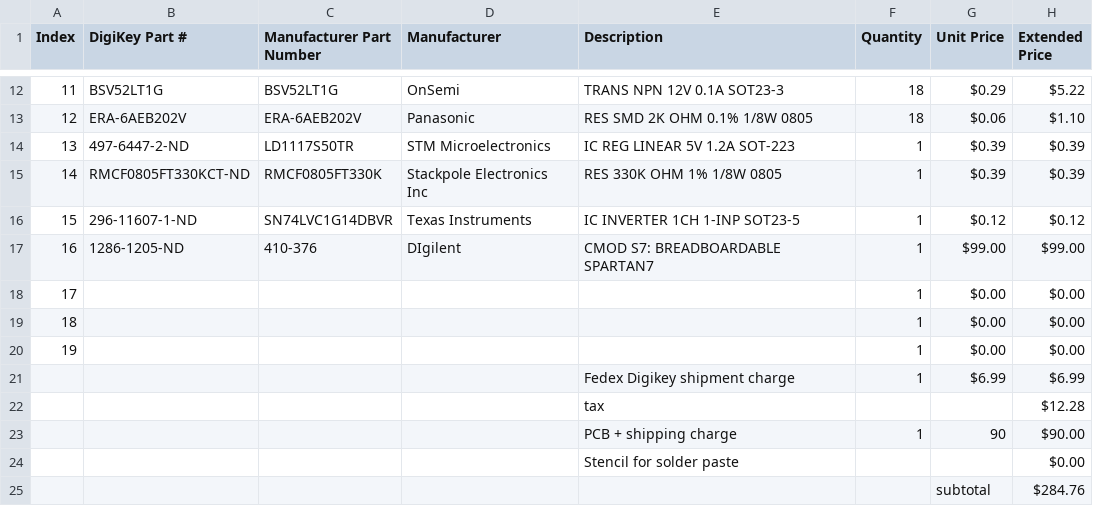
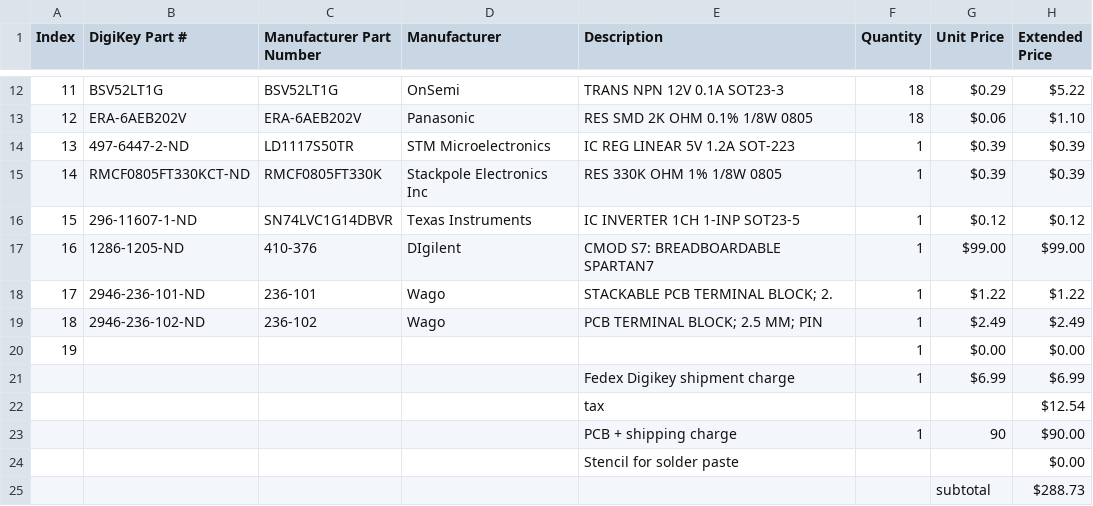
Before and after one commit to cclaunch/1130coresubstitute, a CSV file: BOM.csv, drawn as a sheet; only a part is shown, gaps mark what is left out.

```diff
--- a/BOM.csv
+++ b/BOM.csv
@@ -17,9 +17,9 @@ Index,DigiKey Part #,Manufacturer Part Number,Manufacturer,Description,Quantity,
 16,1286-1205-ND,410-376,DIgilent,CMOD S7: BREADBOARDABLE SPARTAN7,1,$99.00 ,$99.00
-17,,,,,1,$0.00 ,$0.00
-18,,,,,1,$0.00 ,$0.00
+17,2946-236-101-ND,236-101,Wago,STACKABLE PCB TERMINAL BLOCK; 2.,1,$1.22 ,$1.22
+18,2946-236-102-ND,236-102,Wago,PCB TERMINAL BLOCK; 2.5 MM; PIN,1,$2.49 ,$2.49
 19,,,,,1,$0.00 ,$0.00
 ,,,,Fedex Digikey shipment charge,1,$6.99 ,$6.99
-,,,,tax,,,$12.28
+,,,,tax,,,$12.54
 ,,,,PCB + shipping charge,1,90,$90.00
 ,,,,Stencil for solder paste,,,$0.00
-,,,,,,subtotal,$284.76
+,,,,,,subtotal,$288.73
```
Also changed, not shown: 18 other files.
